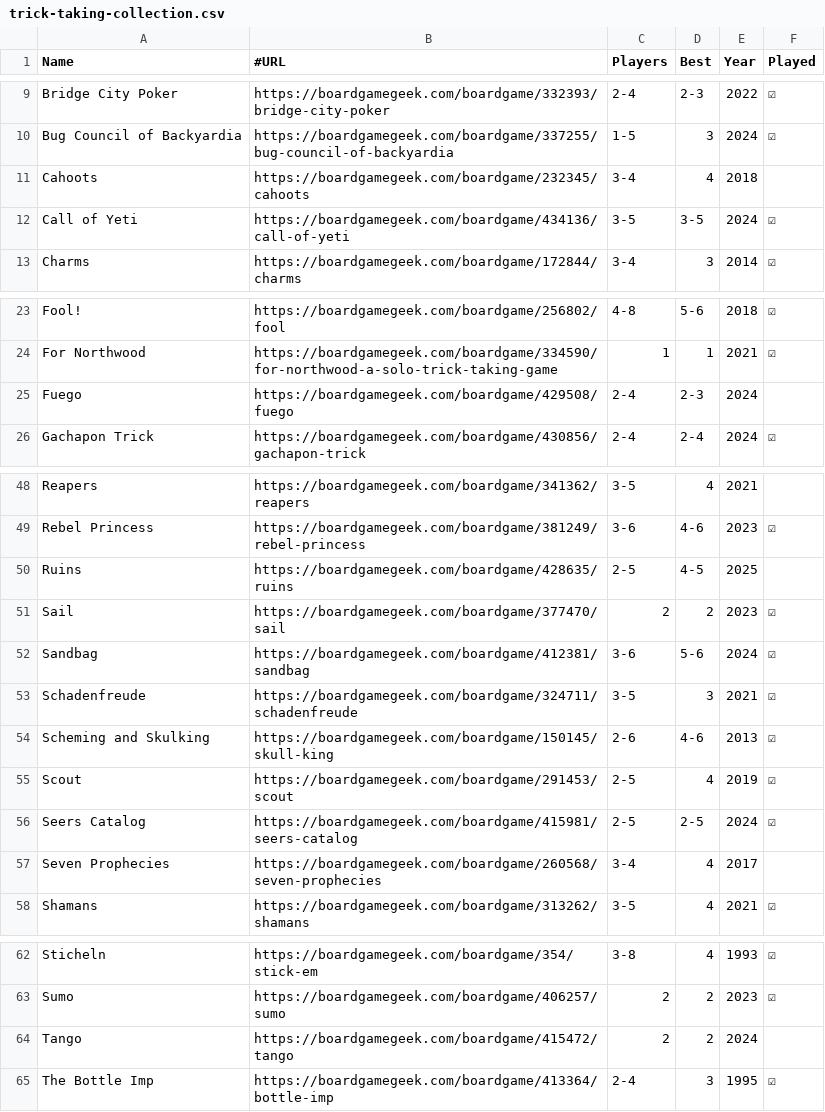
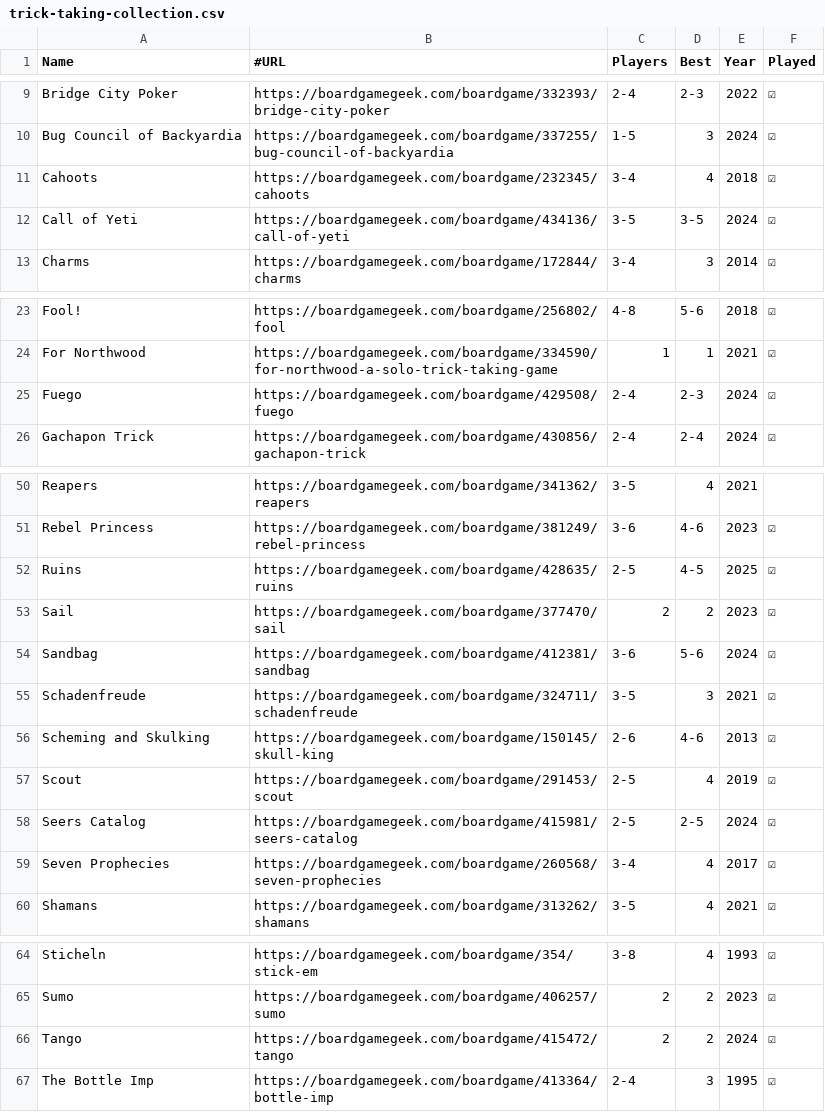
Before and after one commit to veganjay/veganjay.github.io, a CSV file: trick-taking-collection/trick-taking-collection.csv, drawn as a sheet; only a part is shown, gaps mark what is left out; the diff covers the shown part only.

```diff
--- a/trick-taking-collection/trick-taking-collection.csv
+++ b/trick-taking-collection/trick-taking-collection.csv
@@ -10,3 +10,3 @@ Bridge City Poker,https://boardgamegeek.com/boardgame/332393/bridge-city-poker,2
 Bug Council of Backyardia,https://boardgamegeek.com/boardgame/337255/bug-council-of-backyardia,1-5,3,2024,☑
-Cahoots,https://boardgamegeek.com/boardgame/232345/cahoots,3-4,4,2018,
+Cahoots,https://boardgamegeek.com/boardgame/232345/cahoots,3-4,4,2018,☑
 Call of Yeti,https://boardgamegeek.com/boardgame/434136/call-of-yeti,3-5,3-5,2024,☑
@@ -24,3 +24,3 @@ Fool!,https://boardgamegeek.com/boardgame/256802/fool,4-8,5-6,2018,☑
 For Northwood,https://boardgamegeek.com/boardgame/334590/for-northwood-a-solo-trick-taking-game,1,1,2021,☑
-Fuego,https://boardgamegeek.com/boardgame/429508/fuego,2-4,2-3,2024,
+Fuego,https://boardgamegeek.com/boardgame/429508/fuego,2-4,2-3,2024,☑
 Gachapon Trick,https://boardgamegeek.com/boardgame/430856/gachapon-trick,2-4,2-4,2024,☑
@@ -49,3 +51,3 @@ Reapers,https://boardgamegeek.com/boardgame/341362/reapers,3-5,4,2021,
 Rebel Princess,https://boardgamegeek.com/boardgame/381249/rebel-princess,3-6,4-6,2023,☑
-Ruins,https://boardgamegeek.com/boardgame/428635/ruins,2-5,4-5,2025,
+Ruins,https://boardgamegeek.com/boardgame/428635/ruins,2-5,4-5,2025,☑
 Sail,https://boardgamegeek.com/boardgame/377470/sail,2,2,2023,☑
@@ -56,3 +58,3 @@ Scout,https://boardgamegeek.com/boardgame/291453/scout,2-5,4,2019,☑
 Seers Catalog,https://boardgamegeek.com/boardgame/415981/seers-catalog,2-5,2-5,2024,☑
-Seven Prophecies,https://boardgamegeek.com/boardgame/260568/seven-prophecies,3-4,4,2017,
+Seven Prophecies,https://boardgamegeek.com/boardgame/260568/seven-prophecies,3-4,4,2017,☑
 Shamans,https://boardgamegeek.com/boardgame/313262/shamans,3-5,4,2021,☑
@@ -63,3 +65,3 @@ Sticheln,https://boardgamegeek.com/boardgame/354/stick-em,3-8,4,1993,☑
 Sumo,https://boardgamegeek.com/boardgame/406257/sumo,2,2,2023,☑
-Tango,https://boardgamegeek.com/boardgame/415472/tango,2,2,2024,
+Tango,https://boardgamegeek.com/boardgame/415472/tango,2,2,2024,☑
 The Bottle Imp,https://boardgamegeek.com/boardgame/413364/bottle-imp,2-4,3,1995,☑
```
Also changed, not shown: 5 added rows and 5 edited cells elsewhere in this file.
